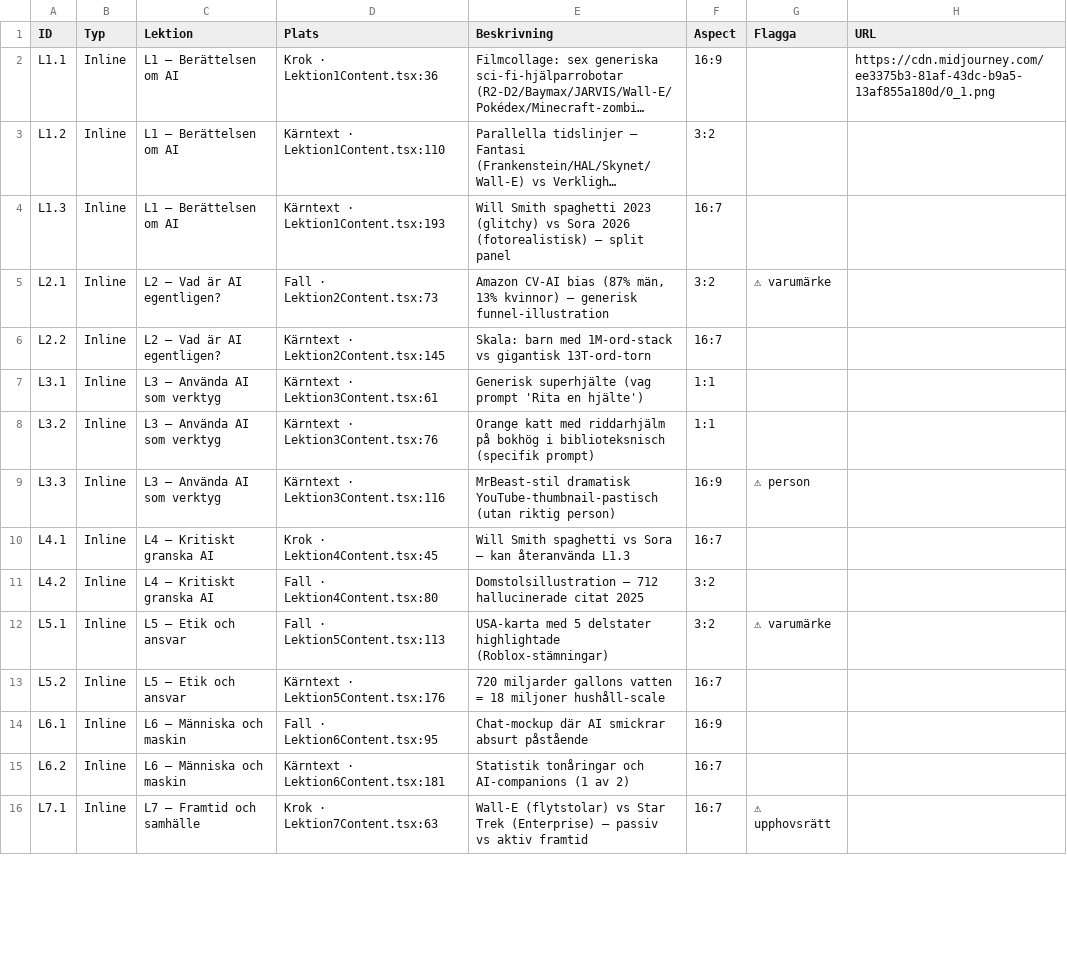
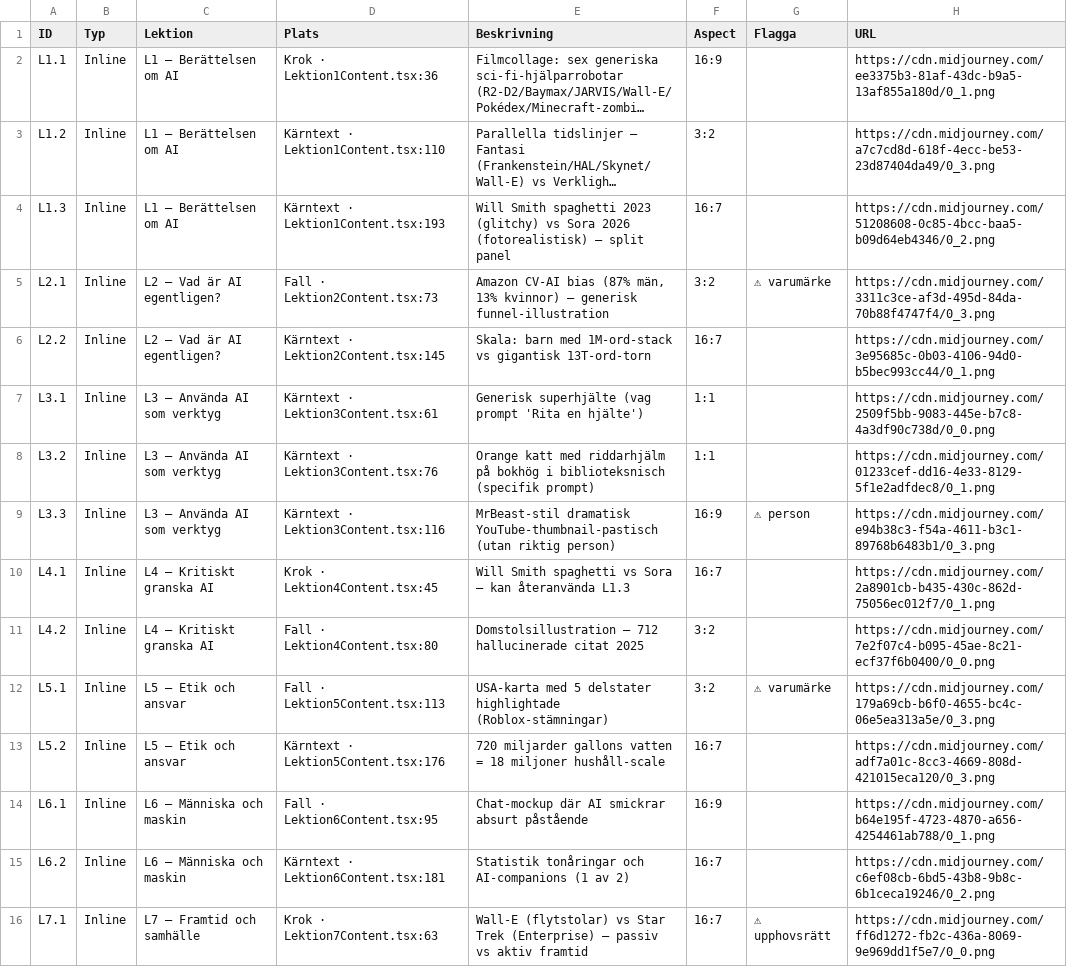
Before and after one commit to Pluggentipsar/Ailitt2, a CSV file: mellanstadiet/bildleverans.csv, drawn as a sheet; only a part is shown; long unchanged cells end in …; the diff covers the shown part only; the diff names each change by its address in the sheet, - before the commit and + after, or states it on an @@ line.

Commit message:
Update bildleverans.csv with new image URLs
Added new entries and updated existing ones in bildleverans.csv with additional URLs for images.

```diff
--- a/mellanstadiet/bildleverans.csv
+++ b/mellanstadiet/bildleverans.csv
-H3 (URL): (empty)
+H3 (URL): https://cdn.midjourney.com/a7c7cd8d-618f-4ecc-be53-23d87404da49/0_3.png
-H4 (URL): (empty)
+H4 (URL): https://cdn.midjourney.com/51208608-0c85-4bcc-baa5-b09d64eb4346/0_2.png
-H5 (URL): (empty)
+H5 (URL): https://cdn.midjourney.com/3311c3ce-af3d-495d-84da-70b88f4747f4/0_3.png
-H6 (URL): (empty)
+H6 (URL): https://cdn.midjourney.com/3e95685c-0b03-4106-94d0-b5bec993cc44/0_1.png
-H7 (URL): (empty)
+H7 (URL): https://cdn.midjourney.com/2509f5bb-9083-445e-b7c8-4a3df90c738d/0_0.png
-H8 (URL): (empty)
+H8 (URL): https://cdn.midjourney.com/01233cef-dd16-4e33-8129-5f1e2adfdec8/0_1.png
-H9 (URL): (empty)
+H9 (URL): https://cdn.midjourney.com/e94b38c3-f54a-4611-b3c1-89768b6483b1/0_3.png
-H10 (URL): (empty)
+H10 (URL): https://cdn.midjourney.com/2a8901cb-b435-430c-862d-75056ec012f7/0_1.png
-H11 (URL): (empty)
+H11 (URL): https://cdn.midjourney.com/7e2f07c4-b095-45ae-8c21-ecf37f6b0400/0_0.png
-H12 (URL): (empty)
+H12 (URL): https://cdn.midjourney.com/179a69cb-b6f0-4655-bc4c-06e5ea313a5e/0_3.png
-H13 (URL): (empty)
+H13 (URL): https://cdn.midjourney.com/adf7a01c-8cc3-4669-808d-421015eca120/0_3.png
-H14 (URL): (empty)
+H14 (URL): https://cdn.midjourney.com/b64e195f-4723-4870-a656-4254461ab788/0_1.png
-H15 (URL): (empty)
+H15 (URL): https://cdn.midjourney.com/c6ef08cb-6bd5-43b8-9b8c-6b1ceca19246/0_2.png
-H16 (URL): (empty)
+H16 (URL): https://cdn.midjourney.com/ff6d1272-fb2c-436a-8069-9e969dd1f5e7/0_0.png
```
Also changed, not shown: 16 edited cells elsewhere in this file.
